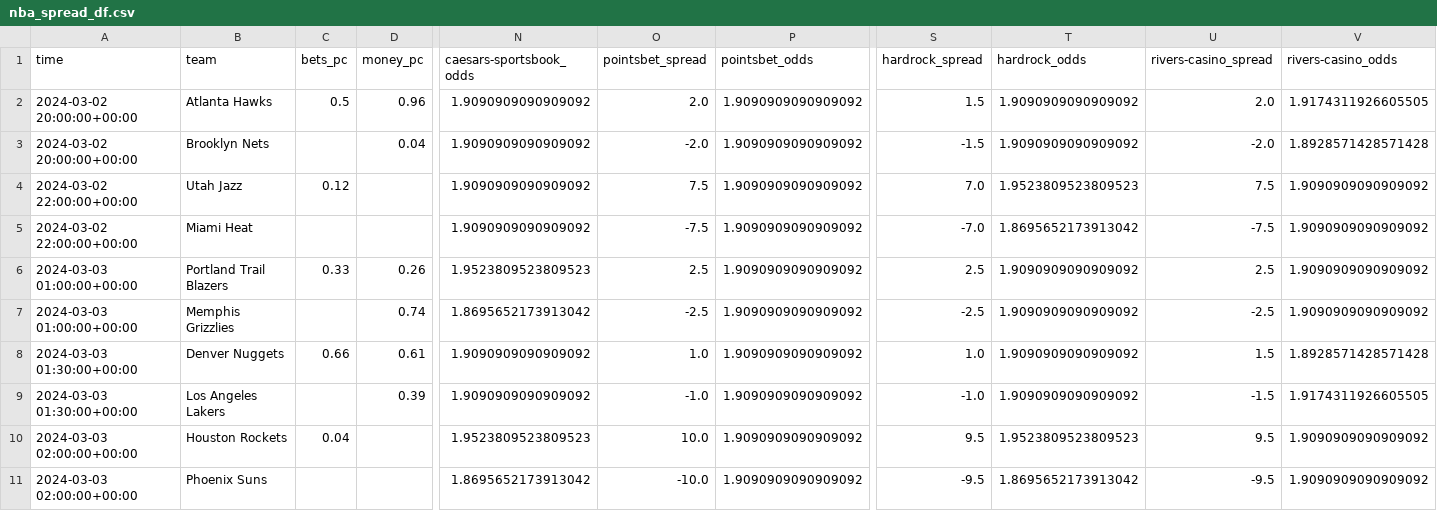
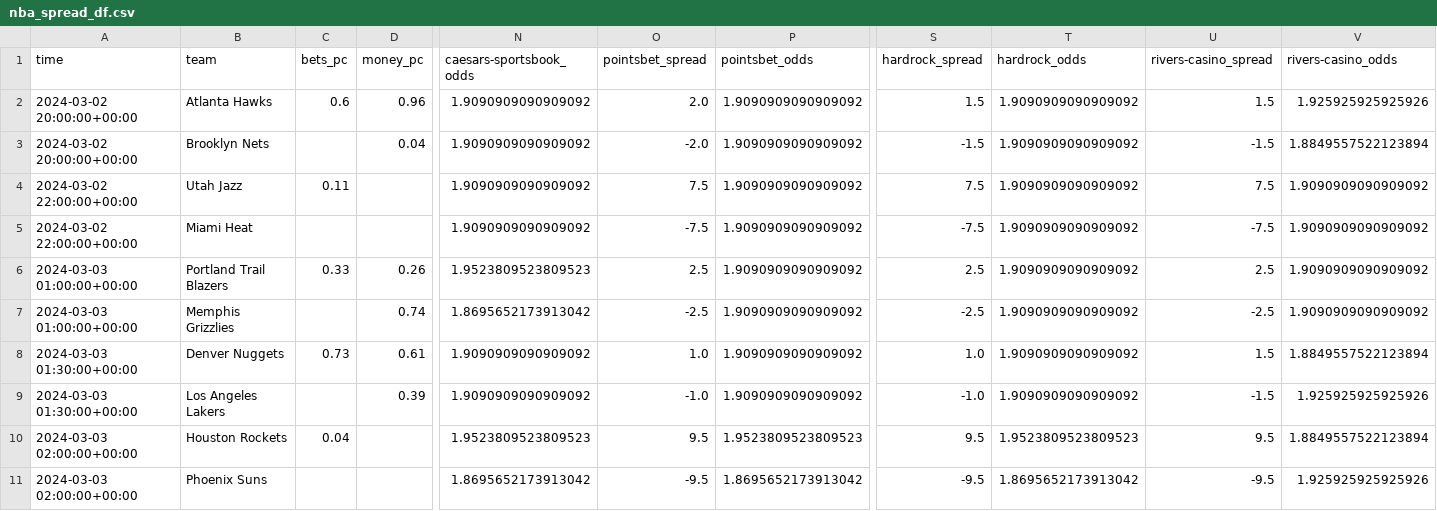
Before and after one commit to Donalcon/reverse_line_movement, a CSV file: nba_spread_df.csv, drawn as a sheet; only a part is shown, gaps mark what is left out; the diff names each change by its address in the sheet, - before the commit and + after, or states it on an @@ line.

```diff
--- a/nba_spread_df.csv
+++ b/nba_spread_df.csv
-C2 (bets_pc): 0.5
+C2 (bets_pc): 0.6
-U2 (rivers-casino_spread): 2.0
+U2 (rivers-casino_spread): 1.5
-V2 (rivers-casino_odds): 1.9174311926605505
+V2 (rivers-casino_odds): 1.925925925925926
-U3 (rivers-casino_spread): -2.0
+U3 (rivers-casino_spread): -1.5
-V3 (rivers-casino_odds): 1.8928571428571428
+V3 (rivers-casino_odds): 1.8849557522123894
-C4 (bets_pc): 0.12
+C4 (bets_pc): 0.11
-S4 (hardrock_spread): 7.0
+S4 (hardrock_spread): 7.5
-T4 (hardrock_odds): 1.9523809523809523
+T4 (hardrock_odds): 1.9090909090909092
-S5 (hardrock_spread): -7.0
+S5 (hardrock_spread): -7.5
-T5 (hardrock_odds): 1.8695652173913042
+T5 (hardrock_odds): 1.9090909090909092
-C8 (bets_pc): 0.66
+C8 (bets_pc): 0.73
-V8 (rivers-casino_odds): 1.8928571428571428
+V8 (rivers-casino_odds): 1.8849557522123894
-V9 (rivers-casino_odds): 1.9174311926605505
+V9 (rivers-casino_odds): 1.925925925925926
-O10 (pointsbet_spread): 10.0
+O10 (pointsbet_spread): 9.5
-P10 (pointsbet_odds): 1.9090909090909092
+P10 (pointsbet_odds): 1.9523809523809523
-V10 (rivers-casino_odds): 1.9090909090909092
+V10 (rivers-casino_odds): 1.8849557522123894
-O11 (pointsbet_spread): -10.0
+O11 (pointsbet_spread): -9.5
-P11 (pointsbet_odds): 1.9090909090909092
+P11 (pointsbet_odds): 1.8695652173913042
-V11 (rivers-casino_odds): 1.9090909090909092
+V11 (rivers-casino_odds): 1.925925925925926
```
Also changed, not shown: nba_total_df.csv, 1 other file.
